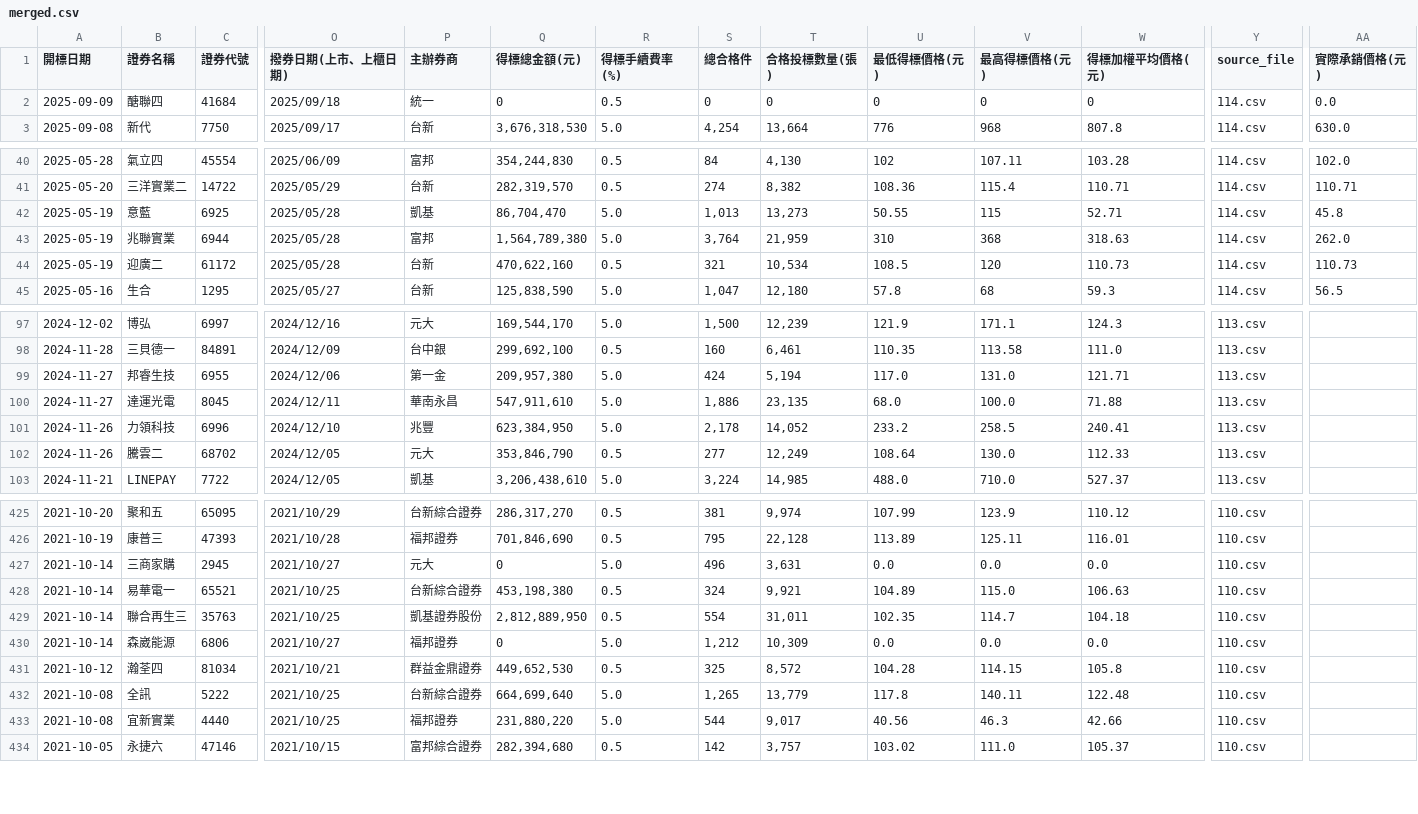
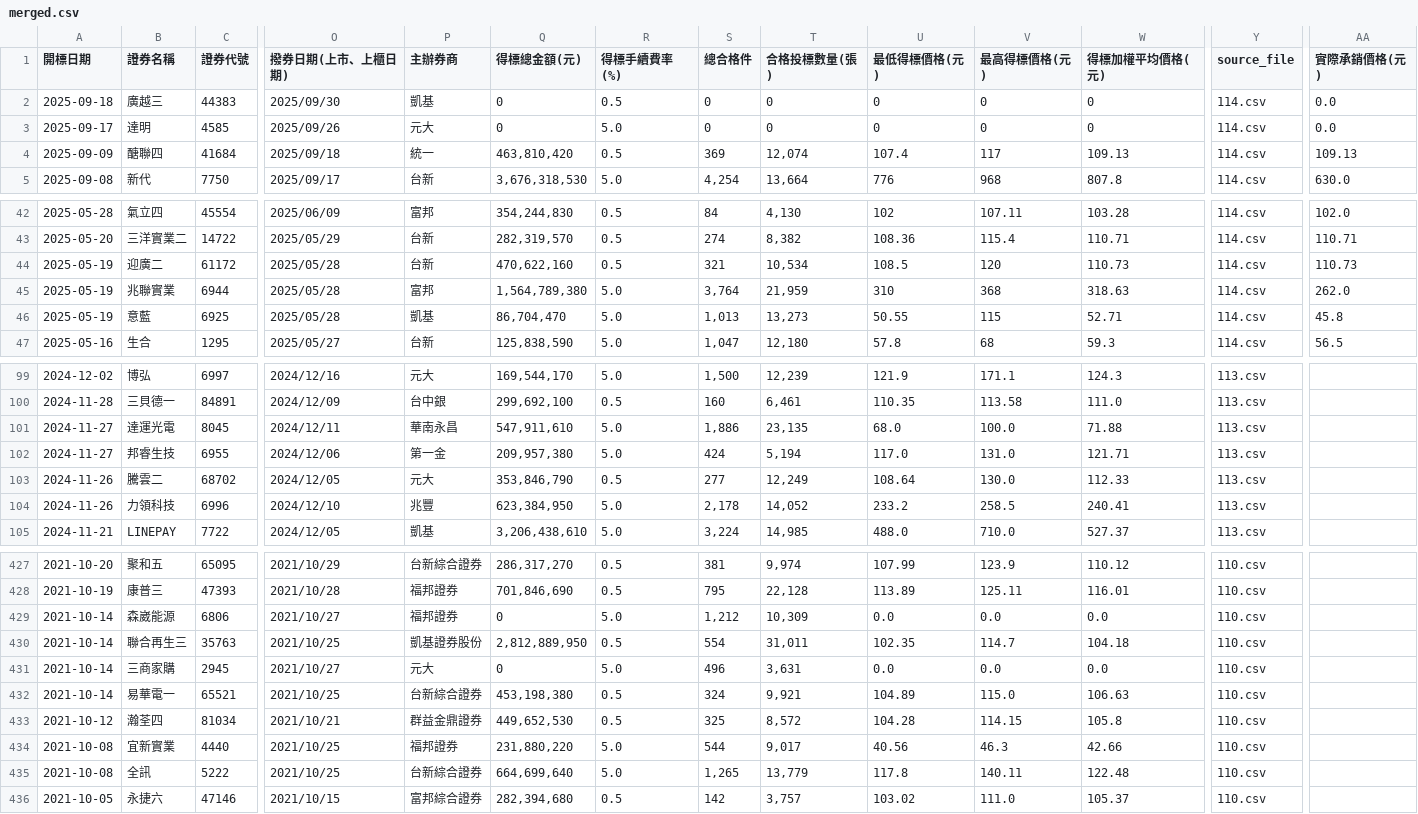
Before and after one commit to Aryido/auction, a CSV file: years/final/merged.csv, drawn as a sheet; only a part is shown, gaps mark what is left out; addresses are those after the commit; rows hold the shown columns only; the diff covers the shown part only; the diff names each change by its address in the sheet, - before the commit and + after, or states it on an @@ line.

```diff
--- a/years/final/merged.csv
+++ b/years/final/merged.csv
+row 2: 2025-09-18 | 廣越三 | 44383 | 2025/09/30 | 凱基 | 0 | 0.5 | 0 | 0 | 0 | 0 | 0 | 114.csv | 0.0
+row 3: 2025-09-17 | 達明 | 4585 | 2025/09/26 | 元大 | 0 | 5.0 | 0 | 0 | 0 | 0 | 0 | 114.csv | 0.0
-Q4 (得標總金額(元)): 0
+Q4 (得標總金額(元)): 463,810,420
-S4 (總合格件): 0
+S4 (總合格件): 369
-T4 (合格投標數量(張)): 0
+T4 (合格投標數量(張)): 12,074
-U4 (最低得標價格(元)): 0
+U4 (最低得標價格(元)): 107.4
-V4 (最高得標價格(元)): 0
+V4 (最高得標價格(元)): 117
-W4 (得標加權平均價格(元)): 0
+W4 (得標加權平均價格(元)): 109.13
-AA4 (實際承銷價格(元)): 0.0
+AA4 (實際承銷價格(元)): 109.13
@@ row 43 moved to row 45: 2025-05-19 @@
@@ row 100 moved to row 101: 2024-11-27 @@
@@ row 102 moved to row 103: 2024-11-26 @@
@@ row 430 moved to row 429: 2021-10-14 @@
@@ row 429 moved to row 430: 2021-10-14 @@
@@ row 433 moved to row 434: 2021-10-08 @@
```
Also changed, not shown: 16 moved rows elsewhere in this file, years/114.csv.
